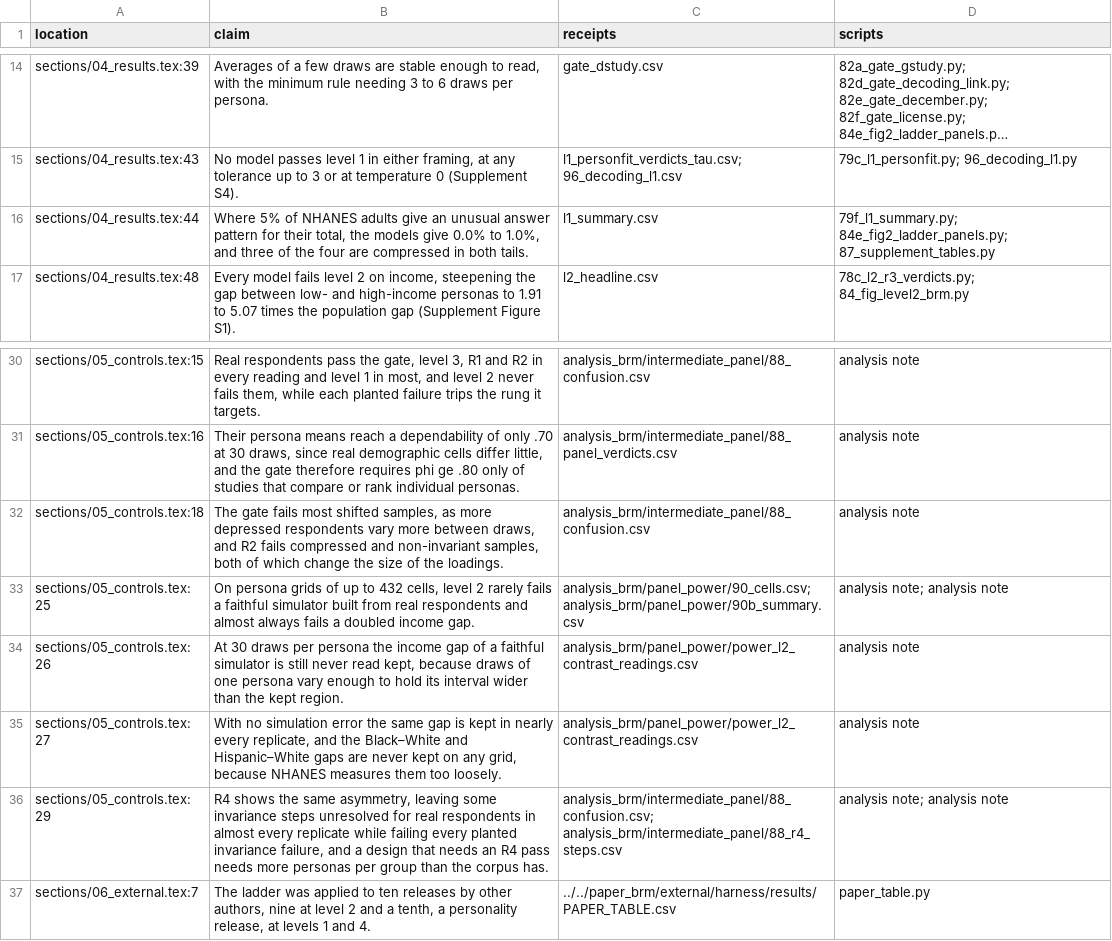
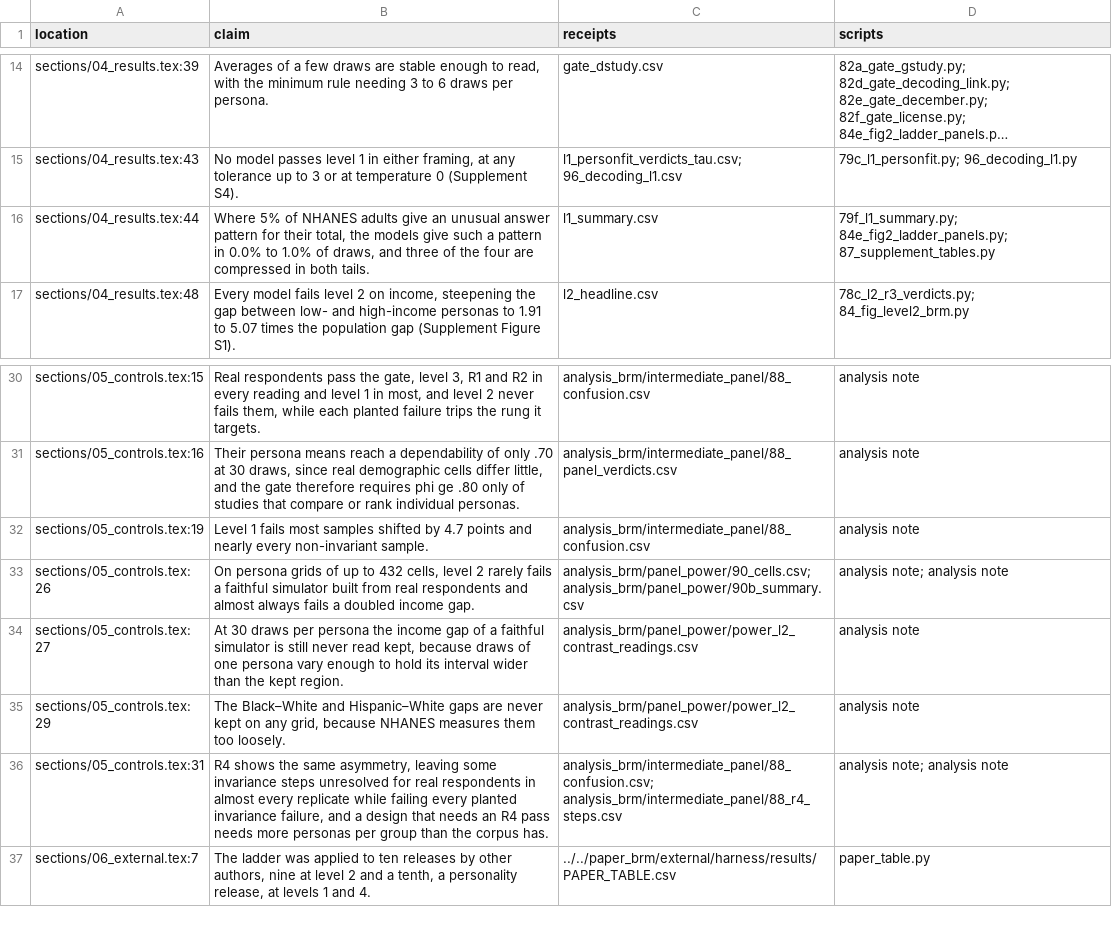
Before and after one commit to pskeough/A-Validity-Ladder-for-LLM-Simulated-Populations, a CSV file: paper_brm/manuscript/supplement/S2_receipts.csv, drawn as a sheet; only a part is shown, gaps mark what is left out; long unchanged cells end in …; removed rows and columns are numbered as before the commit, all else as after; the diff names each change by its address in the sheet, - before the commit and + after, or states it on an @@ line.

```diff
--- a/paper_brm/manuscript/supplement/S2_receipts.csv
+++ b/paper_brm/manuscript/supplement/S2_receipts.csv
-B16 (claim): …models give 0.0% to 1.0%, and three…
+B16 (claim): …models give such a pattern in 0.0% to 1.0% of draws, and three…
-A32 (location): sections/05_controls.tex:18
+A32 (location): sections/05_controls.tex:19
-B32 (claim): The gate fails most shifted samples, as more depressed respondents vary more between draws, and R2 fails compressed and non-invariant samples, both of which change the size of the loadings.
+B32 (claim): Level 1 fails most samples shifted by 4.7 points and nearly every non-invariant sample.
-row 33: sections/05_controls.tex:25 | On persona grids of up to 432 cells, level 2 rarely fails a faithful simulator built from real respondents and almost always fails a doubled income gap. | analysis_brm/panel_power/90_cells.csv; analysis_brm/panel_power/90b_summary.csv | analysis note; analysis note
-B33 (claim): At 30 draws per persona the income gap of a faithful simulator is still never read kept, because draws of one persona vary enough to hold its interval wider than the kept region.
+B33 (claim): On persona grids of up to 432 cells, level 2 rarely fails a faithful simulator built from real respondents and almost always fails a doubled income gap.
-C33 (receipts): analysis_brm/panel_power/power_l2_contrast_readings.csv
+C33 (receipts): analysis_brm/panel_power/90_cells.csv; analysis_brm/panel_power/90b_summary.csv
-D33 (scripts): analysis note
+D33 (scripts): analysis note; analysis note
-B34 (claim): With no simulation error the same gap is kept in nearly every replicate, and the Black–White and Hispanic–White gaps are never kept on any grid, because NHANES measures them too loosely.
+B34 (claim): At 30 draws per persona the income gap of a faithful simulator is still never read kept, because draws of one persona vary enough to hold its interval wider than the kept region.
-B35 (claim): R4 shows the same asymmetry, leaving some invariance steps unresolved for real respondents in almost every replicate while failing every planted invariance failure, and a design that needs an R4 pass needs more personas per group than the corpus has.
+B35 (claim): The Black–White and Hispanic–White gaps are never kept on any grid, because NHANES measures them too loosely.
-C35 (receipts): analysis_brm/intermediate_panel/88_confusion.csv; analysis_brm/intermediate_panel/88_r4_steps.csv
+C35 (receipts): analysis_brm/panel_power/power_l2_contrast_readings.csv
-D35 (scripts): analysis note; analysis note
+D35 (scripts): analysis note
+row 36: sections/05_controls.tex:31 | R4 shows the same asymmetry, leaving some invariance steps unresolved for real respondents in almost every replicate while failing every planted invariance failure, and a design that needs an R4 pass needs more personas per group than the corpus has. | analysis_brm/intermediate_panel/88_confusion.csv; analysis_brm/intermediate_panel/88_r4_steps.csv | analysis note; analysis note
```
Also changed, not shown: analysis/brm/86_receipts_check.csv, 8 other files.
